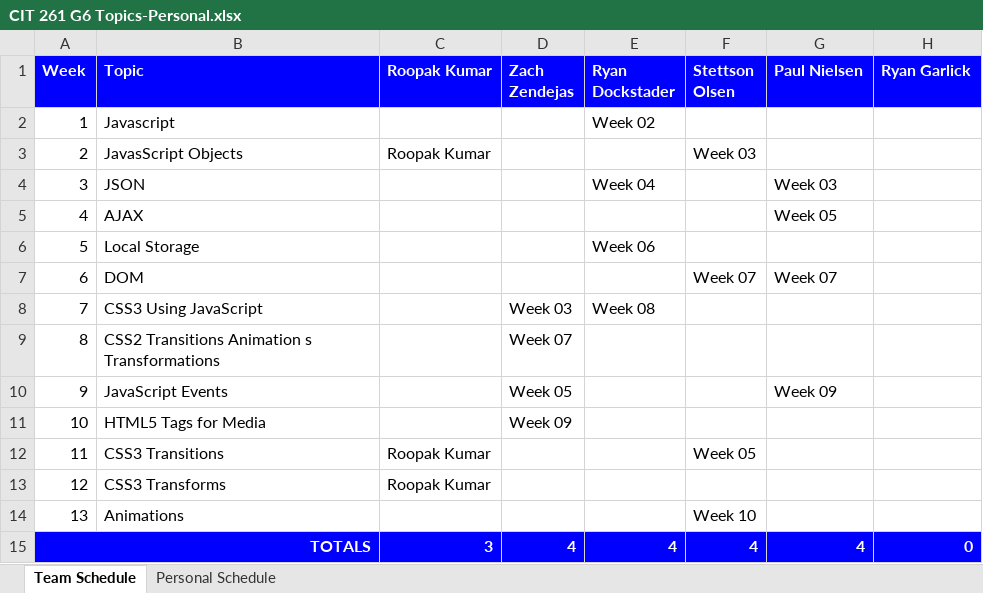
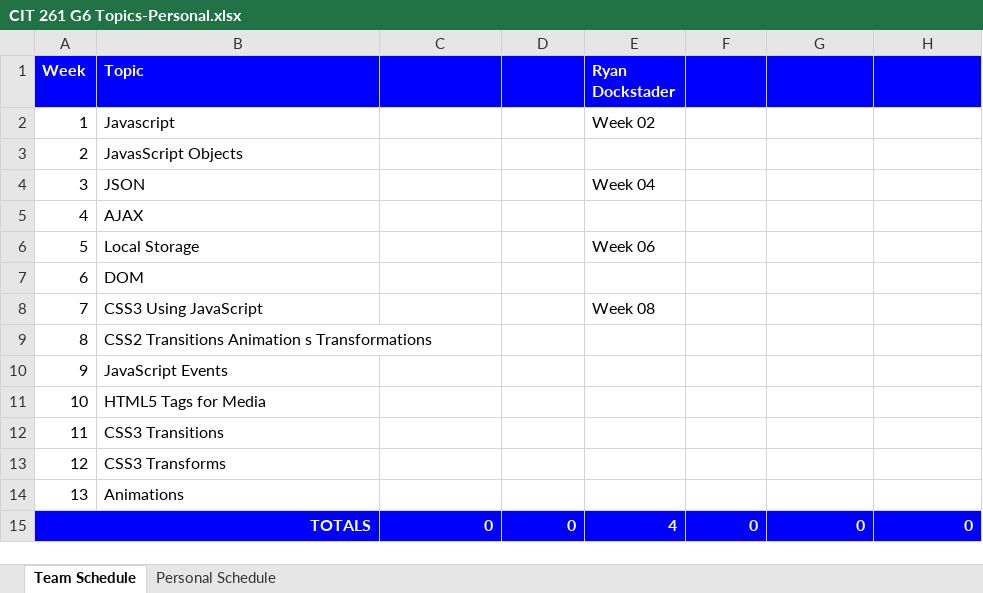
Before and after one commit to rdockstader/BYUI-CS, an Excel workbook: CIT261/Other Assignments/CIT 261 G6 Topics-Personal.xlsx, sheet Team Schedule, drawn as a sheet; values as stored, in another font and other column widths than the file's, no borders; charts and pictures not drawn; the diff names each change by its address in the sheet, - before the commit and + after, or states it on an @@ line.

```diff
--- a/CIT261/Other Assignments/CIT 261 G6 Topics-Personal.xlsx (sheet Team Schedule)
+++ b/CIT261/Other Assignments/CIT 261 G6 Topics-Personal.xlsx (sheet Team Schedule)
-C1: Roopak Kumar
+C1: (empty)
-D1: Zach Zendejas
+D1: (empty)
-F1: Stettson Olsen
+F1: (empty)
-G1: Paul Nielsen
+G1: (empty)
-H1: Ryan Garlick
+H1: (empty)
-C3: Roopak Kumar
+C3: (empty)
-F3: Week 03
+F3: (empty)
-G4: Week 03
+G4: (empty)
-G5: Week 05
+G5: (empty)
-F7: Week 07
+F7: (empty)
-G7: Week 07
+G7: (empty)
-D8: Week 03
+D8: (empty)
-D9: Week 07
+D9: (empty)
-D10: Week 05
+D10: (empty)
-G10: Week 09
+G10: (empty)
-D11: Week 09
+D11: (empty)
-C12:C13: Roopak Kumar
+C12:C13: (empty)
-F12: Week 05
+F12: (empty)
-F14: Week 10
+F14: (empty)
-C15: 3
+C15: 0
-D15: 4
+D15: 0
-F15: 4
+F15: 0
-G15: 4
+G15: 0
```
Also changed, not shown: sheet Personal Schedule, formulas that keep their value, charts or pictures, 38 other files.
